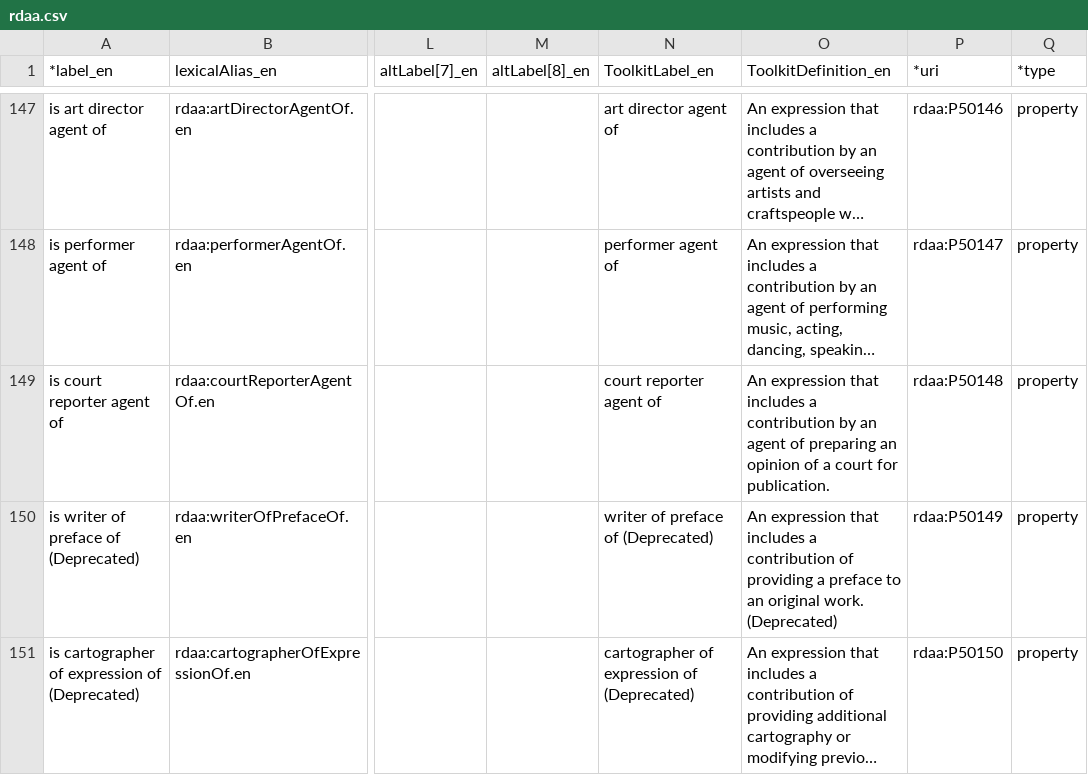
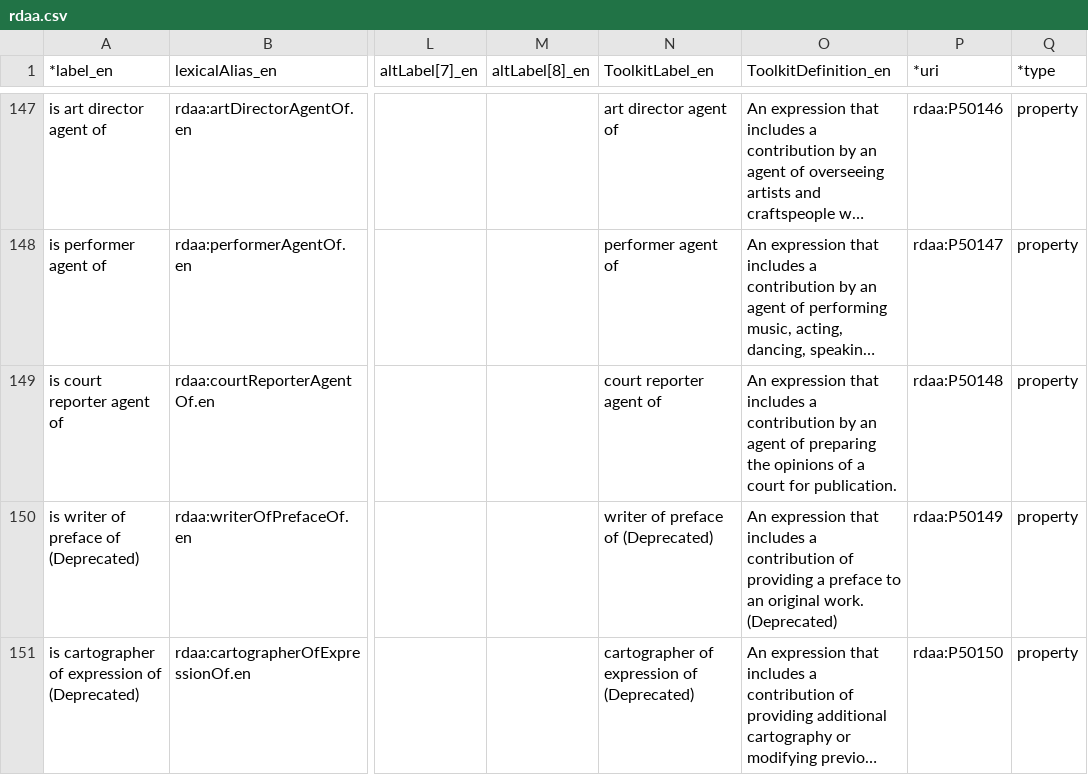
Before and after one commit to RDARegistry/RDA-Vocabularies, a CSV file: csv/Elements/rdaa.csv, drawn as a sheet; only a part is shown, gaps mark what is left out; long unchanged cells end in …; the diff covers the shown part only; the diff names each change by its address in the sheet, - before the commit and + after, or states it on an @@ line.

```diff
--- a/csv/Elements/rdaa.csv
+++ b/csv/Elements/rdaa.csv
-O149 (ToolkitDefinition_en): …of preparing an opinion of a…
+O149 (ToolkitDefinition_en): …of preparing the opinions of a…
```
Also changed, not shown: 9 edited cells elsewhere in this file, csv/Elements/rdau.csv.
